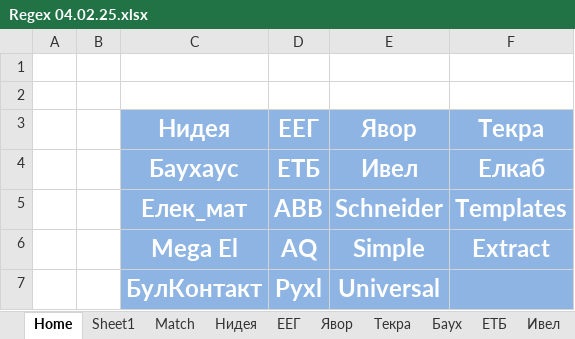
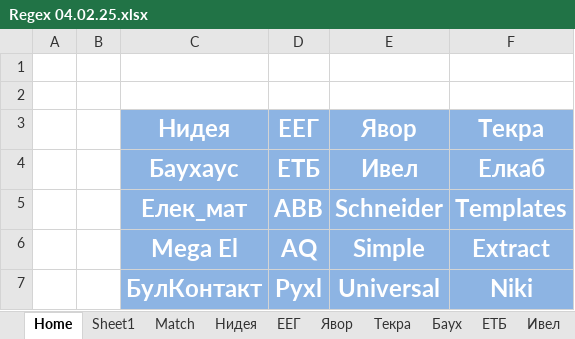
Before and after one commit to Vasil-S-Vasilev/git_test, an Excel workbook: Regex 04.02.25.xlsx, sheet Home, drawn as a sheet; values as stored, in another font and other column widths than the file's, no borders; conditional formats not drawn; the diff names each change by its address in the sheet, - before the commit and + after, or states it on an @@ line.

```diff
--- a/Regex 04.02.25.xlsx (sheet Home)
+++ b/Regex 04.02.25.xlsx (sheet Home)
-F7 (Текра): (empty)
+F7 (Текра): Niki
```
Also changed, not shown: sheet Match, sheet Баух, sheet Simple, other sheet tabs, charts or pictures.
